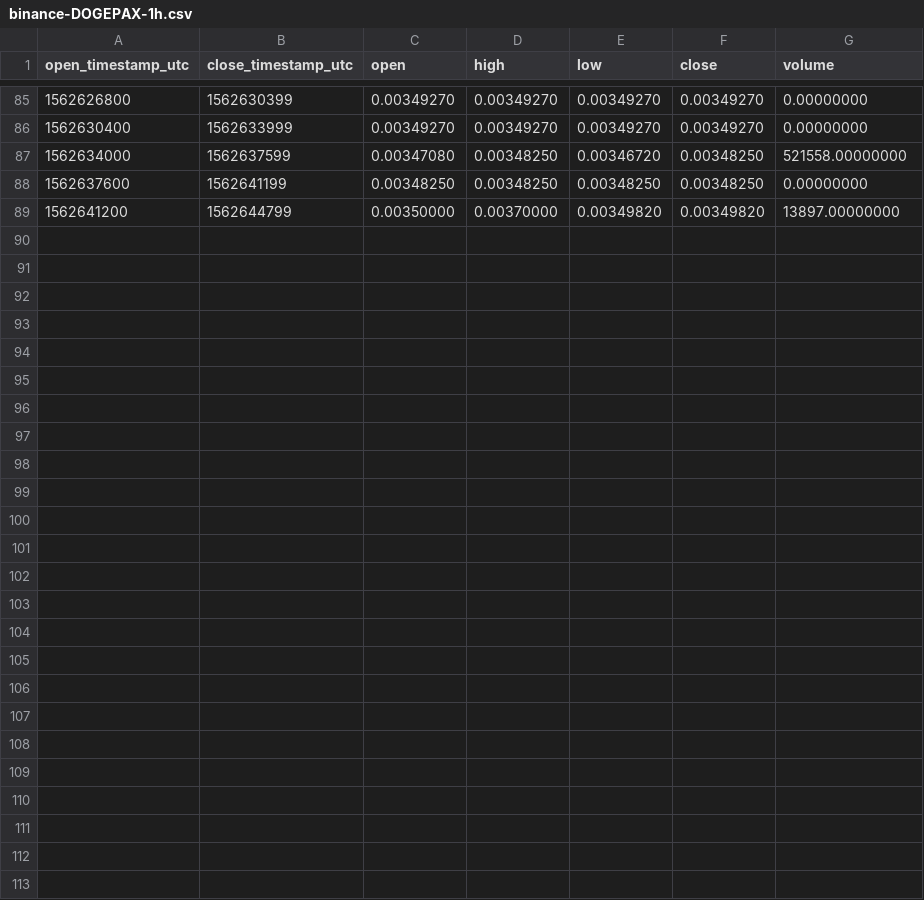
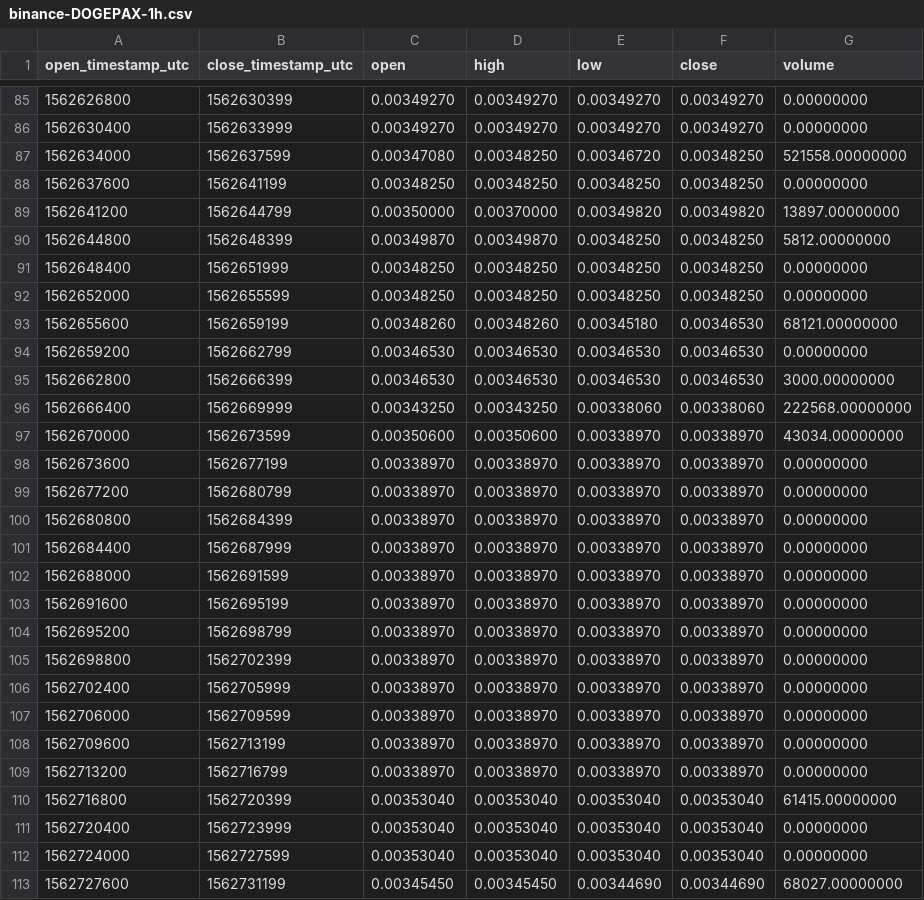
Before and after one commit to cryptobigbro/binance-DOGEPAX, a CSV file: binance-DOGEPAX-1h.csv, drawn as a sheet; only a part is shown, gaps mark what is left out.

Commit message:
Update OHLCV data.

```diff
--- a/binance-DOGEPAX-1h.csv
+++ b/binance-DOGEPAX-1h.csv
@@ -89 +89,25 @@ open_timestamp_utc,close_timestamp_utc,open,high,low,close,volume
 1562641200,1562644799,0.00350000,0.00370000,0.00349820,0.00349820,13897.00000000
+1562644800,1562648399,0.00349870,0.00349870,0.00348250,0.00348250,5812.00000000
+1562648400,1562651999,0.00348250,0.00348250,0.00348250,0.00348250,0.00000000
+1562652000,1562655599,0.00348250,0.00348250,0.00348250,0.00348250,0.00000000
+1562655600,1562659199,0.00348260,0.00348260,0.00345180,0.00346530,68121.00000000
+1562659200,1562662799,0.00346530,0.00346530,0.00346530,0.00346530,0.00000000
+1562662800,1562666399,0.00346530,0.00346530,0.00346530,0.00346530,3000.00000000
+1562666400,1562669999,0.00343250,0.00343250,0.00338060,0.00338060,222568.00000000
+1562670000,1562673599,0.00350600,0.00350600,0.00338970,0.00338970,43034.00000000
+1562673600,1562677199,0.00338970,0.00338970,0.00338970,0.00338970,0.00000000
+1562677200,1562680799,0.00338970,0.00338970,0.00338970,0.00338970,0.00000000
+1562680800,1562684399,0.00338970,0.00338970,0.00338970,0.00338970,0.00000000
+1562684400,1562687999,0.00338970,0.00338970,0.00338970,0.00338970,0.00000000
+1562688000,1562691599,0.00338970,0.00338970,0.00338970,0.00338970,0.00000000
+1562691600,1562695199,0.00338970,0.00338970,0.00338970,0.00338970,0.00000000
+1562695200,1562698799,0.00338970,0.00338970,0.00338970,0.00338970,0.00000000
+1562698800,1562702399,0.00338970,0.00338970,0.00338970,0.00338970,0.00000000
+1562702400,1562705999,0.00338970,0.00338970,0.00338970,0.00338970,0.00000000
+1562706000,1562709599,0.00338970,0.00338970,0.00338970,0.00338970,0.00000000
+1562709600,1562713199,0.00338970,0.00338970,0.00338970,0.00338970,0.00000000
+1562713200,1562716799,0.00338970,0.00338970,0.00338970,0.00338970,0.00000000
+1562716800,1562720399,0.00353040,0.00353040,0.00353040,0.00353040,61415.00000000
+1562720400,1562723999,0.00353040,0.00353040,0.00353040,0.00353040,0.00000000
+1562724000,1562727599,0.00353040,0.00353040,0.00353040,0.00353040,0.00000000
+1562727600,1562731199,0.00345450,0.00345450,0.00344690,0.00344690,68027.00000000
```
Also changed, not shown: binance-DOGEPAX-1d.csv, 1 other file.
